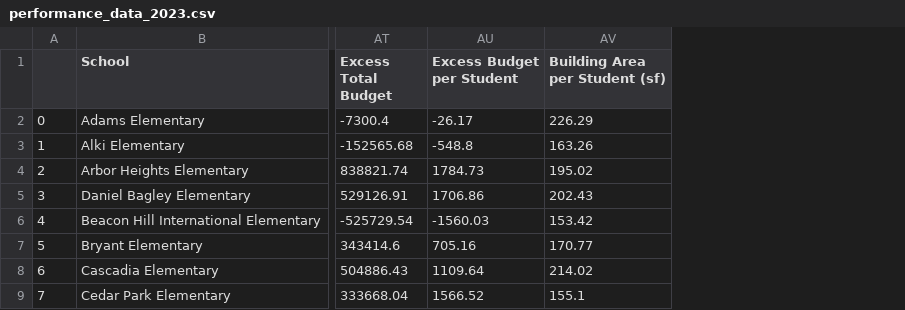
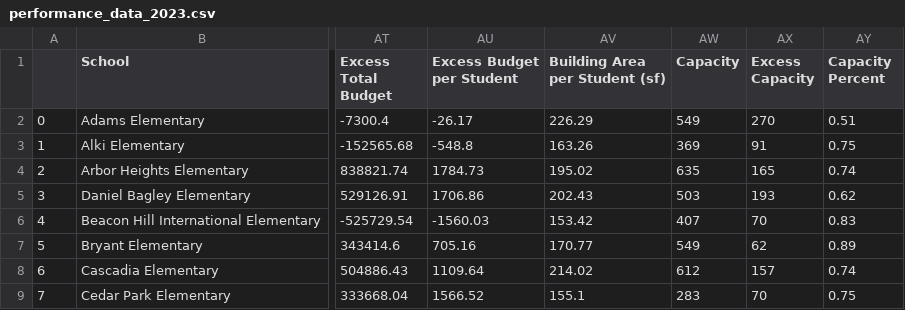
Before and after one commit to chrislydick/sps-budget-analysis, a CSV file: data/performance_data_2023.csv, drawn as a sheet; only a part is shown, gaps mark what is left out; the diff names each change by its address in the sheet, - before the commit and + after, or states it on an @@ line.

Commit message:
Capacity Data, more Analysis for Closing Scenarios

```diff
--- a/data/performance_data_2023.csv
+++ b/data/performance_data_2023.csv
+column AW (Capacity), rows 2-9: 549 | 369 | 635 | 503 | 407 | 549 | 612 | 283
+column AX (Excess Capacity), rows 2-9: 270 | 91 | 165 | 193 | 70 | 62 | 157 | 70
+column AY (Capacity Percent), rows 2-9: 0.51 | 0.75 | 0.74 | 0.62 | 0.83 | 0.89 | 0.74 | 0.75
```
Also changed, not shown: data/fact_schools.csv, 2 other files.
